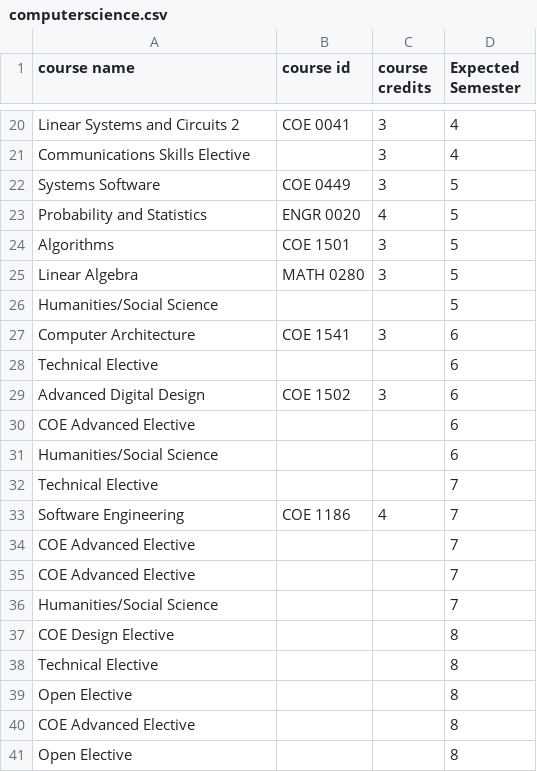
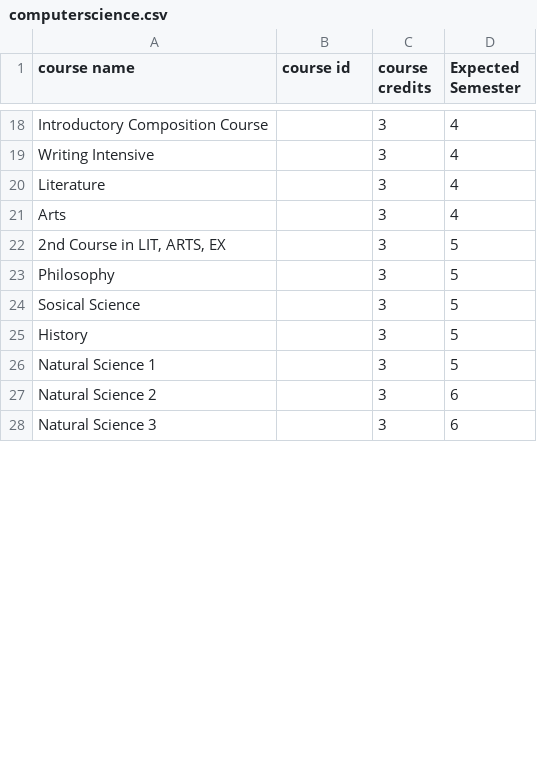
Before and after one commit to bwerner9328/pitt-got, a CSV file: pittgot/computerscience.csv, drawn as a sheet; only a part is shown, gaps mark what is left out; removed rows and columns are numbered as before the commit, all else as after; the diff covers the shown part only; the diff names each change by its address in the sheet, - before the commit and + after, or states it on an @@ line.

Commit message:
Update CS graduation requirements

```diff
--- a/pittgot/computerscience.csv
+++ b/pittgot/computerscience.csv
-A18 (course name): Linear Systems and Circuits 2
+A18 (course name): Introductory Composition Course
-B18 (course id): COE 0041
+B18 (course id): (empty)
-A19 (course name): Communications Skills Elective
+A19 (course name): Writing Intensive
+row 20: Literature |  | 3 | 4
+row 21: Arts |  | 3 | 4
+row 22: 2nd Course in LIT, ARTS, EX |  | 3 | 5
+row 23: Philosophy |  | 3 | 5
-A24 (course name): Systems Software
+A24 (course name): Sosical Science
-B24 (course id): COE 0449
+B24 (course id): (empty)
-row 23: Probability and Statistics | ENGR 0020 | 4 | 5
-A25 (course name): Algorithms
+A25 (course name): History
-B25 (course id): COE 1501
+B25 (course id): (empty)
-A26 (course name): Linear Algebra
+A26 (course name): Natural Science 1
-B26 (course id): MATH 0280
+B26 (course id): (empty)
-row 26: Humanities/Social Science |  |  | 5
-A27 (course name): Computer Architecture
+A27 (course name): Natural Science 2
-B27 (course id): COE 1541
+B27 (course id): (empty)
-row 28: Technical Elective |  |  | 6
-A28 (course name): Advanced Digital Design
+A28 (course name): Natural Science 3
-B28 (course id): COE 1502
+B28 (course id): (empty)
-row 30: COE Advanced Elective |  |  | 6
-row 31: Humanities/Social Science |  |  | 6
-row 32: Technical Elective |  |  | 7
-row 33: Software Engineering | COE 1186 | 4 | 7
-row 34: COE Advanced Elective |  |  | 7
-row 35: COE Advanced Elective |  |  | 7
-row 36: Humanities/Social Science |  |  | 7
-row 37: COE Design Elective |  |  | 8
-row 38: Technical Elective |  |  | 8
-row 39: Open Elective |  |  | 8
-row 40: COE Advanced Elective |  |  | 8
-row 41: Open Elective |  |  | 8
```
Also changed, not shown: 24 added rows, 13 removed rows and 8 edited cells elsewhere in this file.
